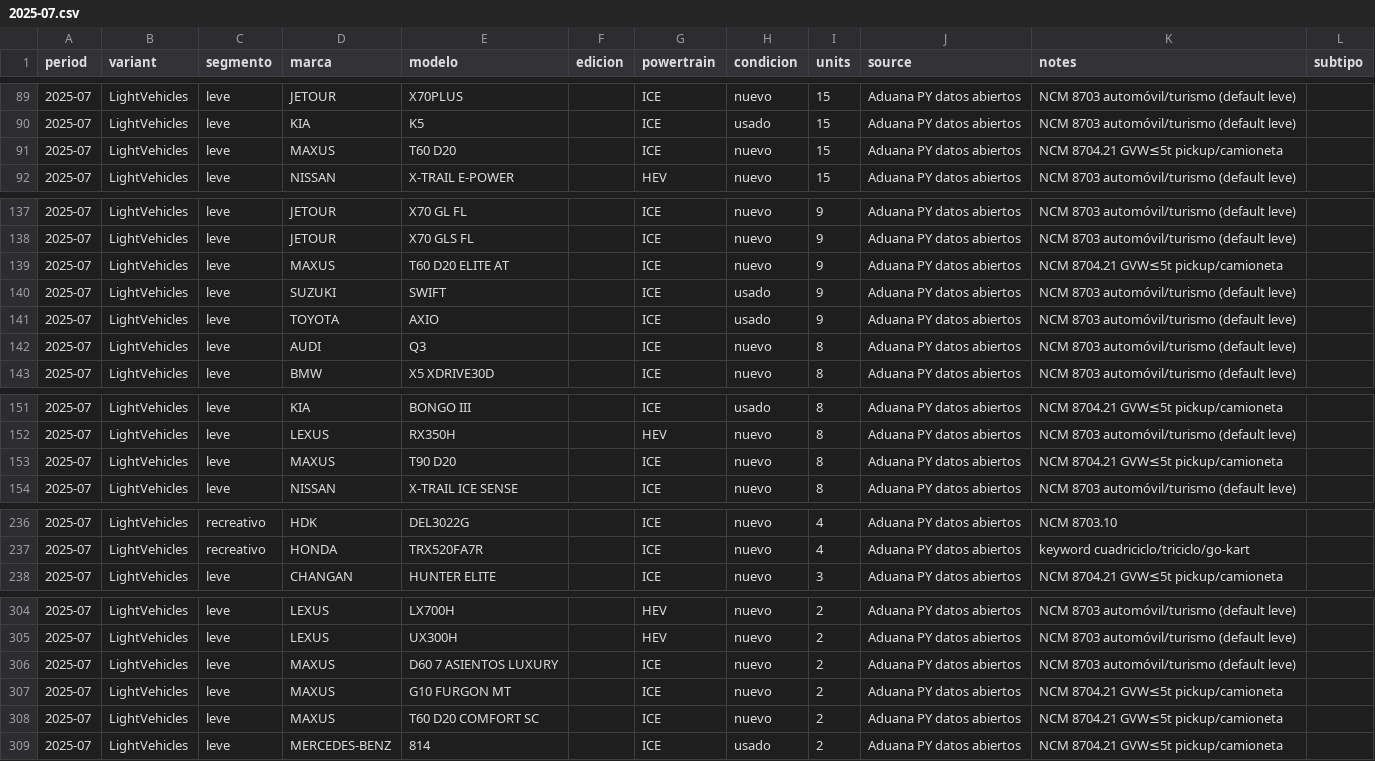
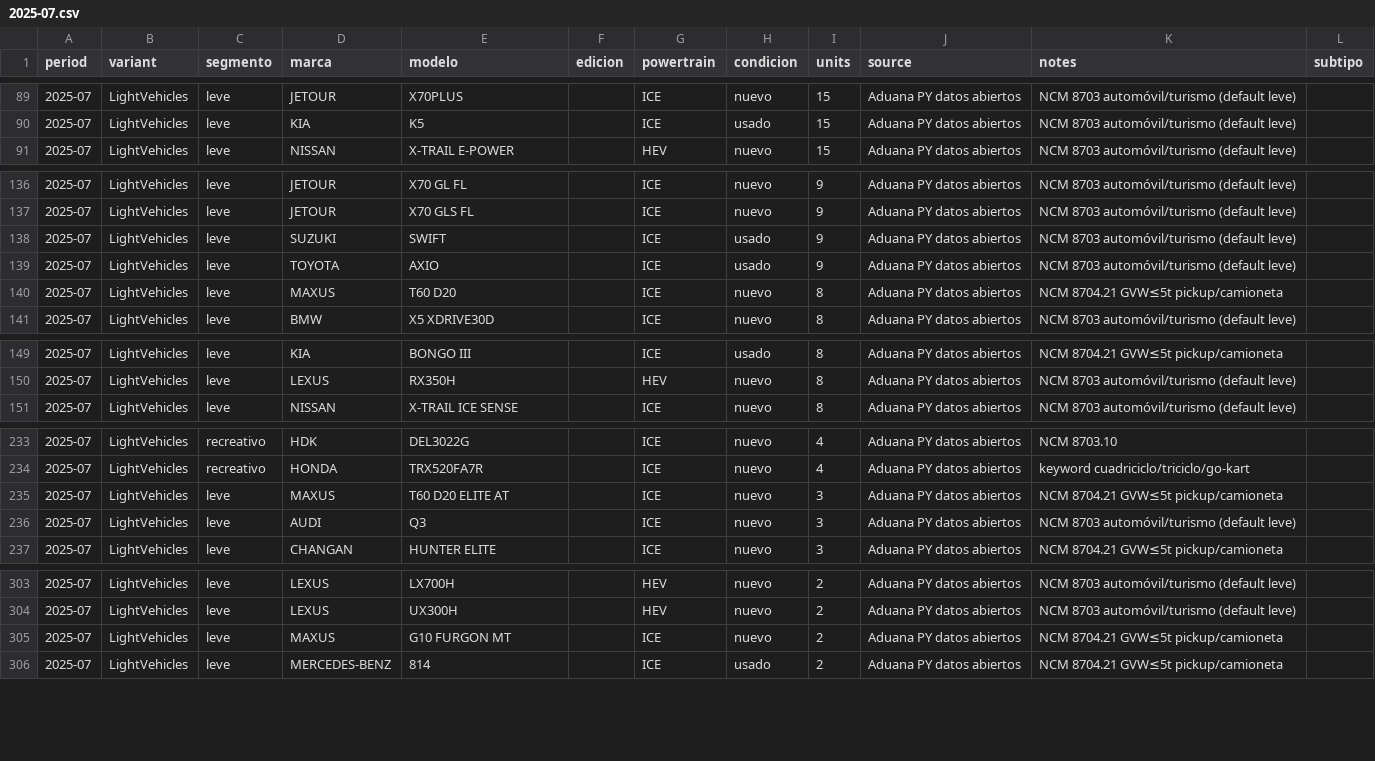
Before and after one commit to ParaguaianMax/paraguay-ev-market, a CSV file: data/models/2025-07.csv, drawn as a sheet; only a part is shown, gaps mark what is left out; the diff covers the shown part only.

Commit message:
data: exclude 196 VIN-confirmed duplicate entry lines (IDA3->IC09, ZF01->ZF2I; 127u 2025, 69u 2026, incl. Honda e:NS1 26DA000000588901 #1-4); same-regime repeats untouched; Max 2026-11-03 via Gerente; audit

```diff
--- a/data/models/2025-07.csv
+++ b/data/models/2025-07.csv
@@ -90,3 +90,2 @@ period,variant,segmento,marca,modelo,edicion,powertrain,condicion,units,source,n
 2025-07,LightVehicles,leve,KIA,K5,,ICE,usado,15,Aduana PY datos abiertos,NCM 8703 automóvil/turismo (default leve),
-2025-07,LightVehicles,leve,MAXUS,T60 D20,,ICE,nuevo,15,Aduana PY datos abiertos,NCM 8704.21 GVW≤5t pickup/camioneta,
 2025-07,LightVehicles,leve,NISSAN,X-TRAIL E-POWER,,HEV,nuevo,15,Aduana PY datos abiertos,NCM 8703 automóvil/turismo (default leve),
@@ -138,6 +137,5 @@ period,variant,segmento,marca,modelo,edicion,powertrain,condicion,units,source,n
 2025-07,LightVehicles,leve,JETOUR,X70 GLS FL,,ICE,nuevo,9,Aduana PY datos abiertos,NCM 8703 automóvil/turismo (default leve),
-2025-07,LightVehicles,leve,MAXUS,T60 D20 ELITE AT,,ICE,nuevo,9,Aduana PY datos abiertos,NCM 8704.21 GVW≤5t pickup/camioneta,
 2025-07,LightVehicles,leve,SUZUKI,SWIFT,,ICE,usado,9,Aduana PY datos abiertos,NCM 8703 automóvil/turismo (default leve),
 2025-07,LightVehicles,leve,TOYOTA,AXIO,,ICE,usado,9,Aduana PY datos abiertos,NCM 8703 automóvil/turismo (default leve),
-2025-07,LightVehicles,leve,AUDI,Q3,,ICE,nuevo,8,Aduana PY datos abiertos,NCM 8703 automóvil/turismo (default leve),
+2025-07,LightVehicles,leve,MAXUS,T60 D20,,ICE,nuevo,8,Aduana PY datos abiertos,NCM 8704.21 GVW≤5t pickup/camioneta,
 2025-07,LightVehicles,leve,BMW,X5 XDRIVE30D,,ICE,nuevo,8,Aduana PY datos abiertos,NCM 8703 automóvil/turismo (default leve),
@@ -152,3 +150,2 @@ period,variant,segmento,marca,modelo,edicion,powertrain,condicion,units,source,n
 2025-07,LightVehicles,leve,LEXUS,RX350H,,HEV,nuevo,8,Aduana PY datos abiertos,NCM 8703 automóvil/turismo (default leve),
-2025-07,LightVehicles,leve,MAXUS,T90 D20,,ICE,nuevo,8,Aduana PY datos abiertos,NCM 8704.21 GVW≤5t pickup/camioneta,
 2025-07,LightVehicles,leve,NISSAN,X-TRAIL ICE SENSE,,ICE,nuevo,8,Aduana PY datos abiertos,NCM 8703 automóvil/turismo (default leve),
@@ -237,2 +234,4 @@ period,variant,segmento,marca,modelo,edicion,powertrain,condicion,units,source,n
 2025-07,LightVehicles,recreativo,HONDA,TRX520FA7R,,ICE,nuevo,4,Aduana PY datos abiertos,keyword cuadriciclo/triciclo/go-kart,
+2025-07,LightVehicles,leve,MAXUS,T60 D20 ELITE AT,,ICE,nuevo,3,Aduana PY datos abiertos,NCM 8704.21 GVW≤5t pickup/camioneta,
+2025-07,LightVehicles,leve,AUDI,Q3,,ICE,nuevo,3,Aduana PY datos abiertos,NCM 8703 automóvil/turismo (default leve),
 2025-07,LightVehicles,leve,CHANGAN,HUNTER ELITE,,ICE,nuevo,3,Aduana PY datos abiertos,NCM 8704.21 GVW≤5t pickup/camioneta,
@@ -305,5 +304,3 @@ period,variant,segmento,marca,modelo,edicion,powertrain,condicion,units,source,n
 2025-07,LightVehicles,leve,LEXUS,UX300H,,HEV,nuevo,2,Aduana PY datos abiertos,NCM 8703 automóvil/turismo (default leve),
-2025-07,LightVehicles,leve,MAXUS,D60 7 ASIENTOS LUXURY,,ICE,nuevo,2,Aduana PY datos abiertos,NCM 8703 automóvil/turismo (default leve),
 2025-07,LightVehicles,leve,MAXUS,G10 FURGON MT,,ICE,nuevo,2,Aduana PY datos abiertos,NCM 8704.21 GVW≤5t pickup/camioneta,
-2025-07,LightVehicles,leve,MAXUS,T60 D20 COMFORT SC,,ICE,nuevo,2,Aduana PY datos abiertos,NCM 8704.21 GVW≤5t pickup/camioneta,
 2025-07,LightVehicles,leve,MERCEDES-BENZ,814,,ICE,usado,2,Aduana PY datos abiertos,NCM 8704.21 GVW≤5t pickup/camioneta,
```
Also changed, not shown: 3 added rows and 2 removed rows elsewhere in this file, data/models/2025-11.csv, data/models/2025-12.csv, 19 other files.
